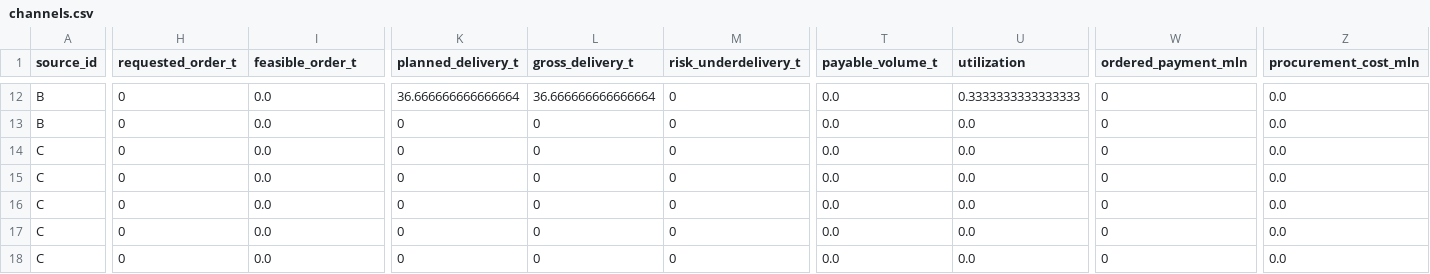
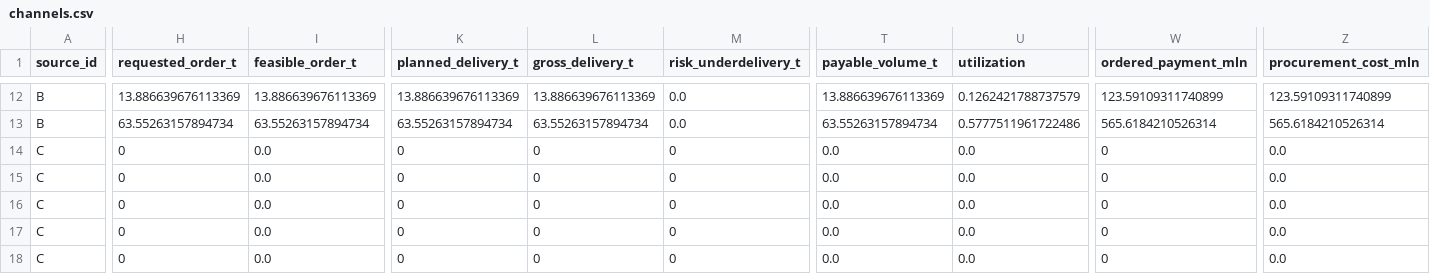
Before and after one commit to Stasoks/kosmohahahaha, a CSV file: results/final-evidence/risks/runs/R-CORE-OUTAGE/mitigation/channels.csv, drawn as a sheet; only a part is shown, gaps mark what is left out; the diff covers the shown part only; the diff names each change by its address in the sheet, - before the commit and + after, or states it on an @@ line.

```diff
--- a/results/final-evidence/risks/runs/R-CORE-OUTAGE/mitigation/channels.csv
+++ b/results/final-evidence/risks/runs/R-CORE-OUTAGE/mitigation/channels.csv
-H12 (requested_order_t): 0
+H12 (requested_order_t): 13.886639676113369
-I12 (feasible_order_t): 0.0
+I12 (feasible_order_t): 13.886639676113369
-K12 (planned_delivery_t): 36.666666666666664
+K12 (planned_delivery_t): 13.886639676113369
-L12 (gross_delivery_t): 36.666666666666664
+L12 (gross_delivery_t): 13.886639676113369
-M12:M13 (risk_underdelivery_t): 0
+M12:M13 (risk_underdelivery_t): 0.0
-T12 (payable_volume_t): 0.0
+T12 (payable_volume_t): 13.886639676113369
-U12 (utilization): 0.3333333333333333
+U12 (utilization): 0.1262421788737579
-W12 (ordered_payment_mln): 0
+W12 (ordered_payment_mln): 123.59109311740899
-Z12 (procurement_cost_mln): 0.0
+Z12 (procurement_cost_mln): 123.59109311740899
-H13 (requested_order_t): 0
+H13 (requested_order_t): 63.55263157894734
-I13 (feasible_order_t): 0.0
+I13 (feasible_order_t): 63.55263157894734
-K13 (planned_delivery_t): 0
+K13 (planned_delivery_t): 63.55263157894734
-L13 (gross_delivery_t): 0
+L13 (gross_delivery_t): 63.55263157894734
-T13 (payable_volume_t): 0.0
+T13 (payable_volume_t): 63.55263157894734
-U13 (utilization): 0.0
+U13 (utilization): 0.5777511961722486
-W13 (ordered_payment_mln): 0
+W13 (ordered_payment_mln): 565.6184210526314
-Z13 (procurement_cost_mln): 0.0
+Z13 (procurement_cost_mln): 565.6184210526314
```
Also changed, not shown: 31 edited cells elsewhere in this file, results/final-evidence/risks/runs/R-CORE-OUTAGE/mitigation/annual.csv, results/final-evidence/risks/runs/R-CORE-OUTAGE/mitigation/costs.csv, 7 other files.
